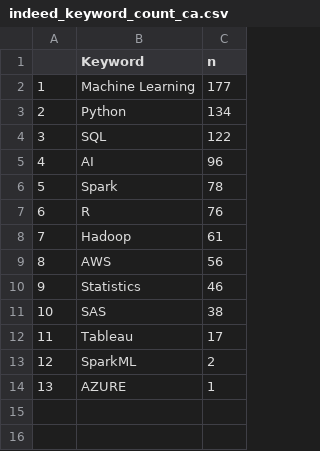
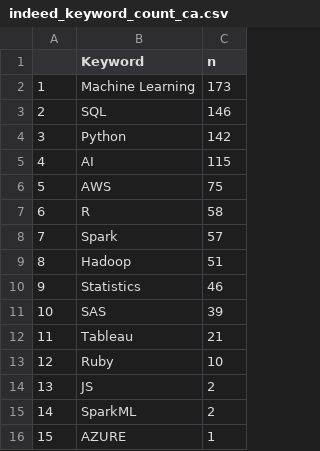
Before and after one commit to simplymathematics/data-skills, a CSV file: csvs/indeed_keyword_count_ca.csv, drawn as a sheet; removed rows and columns are numbered as before the commit, all else as after; the diff names each change by its address in the sheet, - before the commit and + after, or states it on an @@ line.

```diff
--- a/csvs/indeed_keyword_count_ca.csv
+++ b/csvs/indeed_keyword_count_ca.csv
-C2 (n): 177
+C2 (n): 173
-row 3: 2 | Python | 134
@@ column A renumbered from row 3 down @@
-C3 (n): 122
+C3 (n): 146
+row 4: 3 | Python | 142
-C5 (n): 96
+C5 (n): 115
-row 6: 5 | Spark | 78
+row 6: 5 | AWS | 75
-C7 (n): 76
+C7 (n): 58
+row 8: 7 | Spark | 57
-C9 (n): 61
+C9 (n): 51
-row 9: 8 | AWS | 56
-C11 (n): 38
+C11 (n): 39
-C12 (n): 17
+C12 (n): 21
+row 13: 12 | Ruby | 10
+row 14: 13 | JS | 2
```
Also changed, not shown: csvs/characteristics.csv, csvs/indeed_keyword_count_ny.csv, 11 other files.
